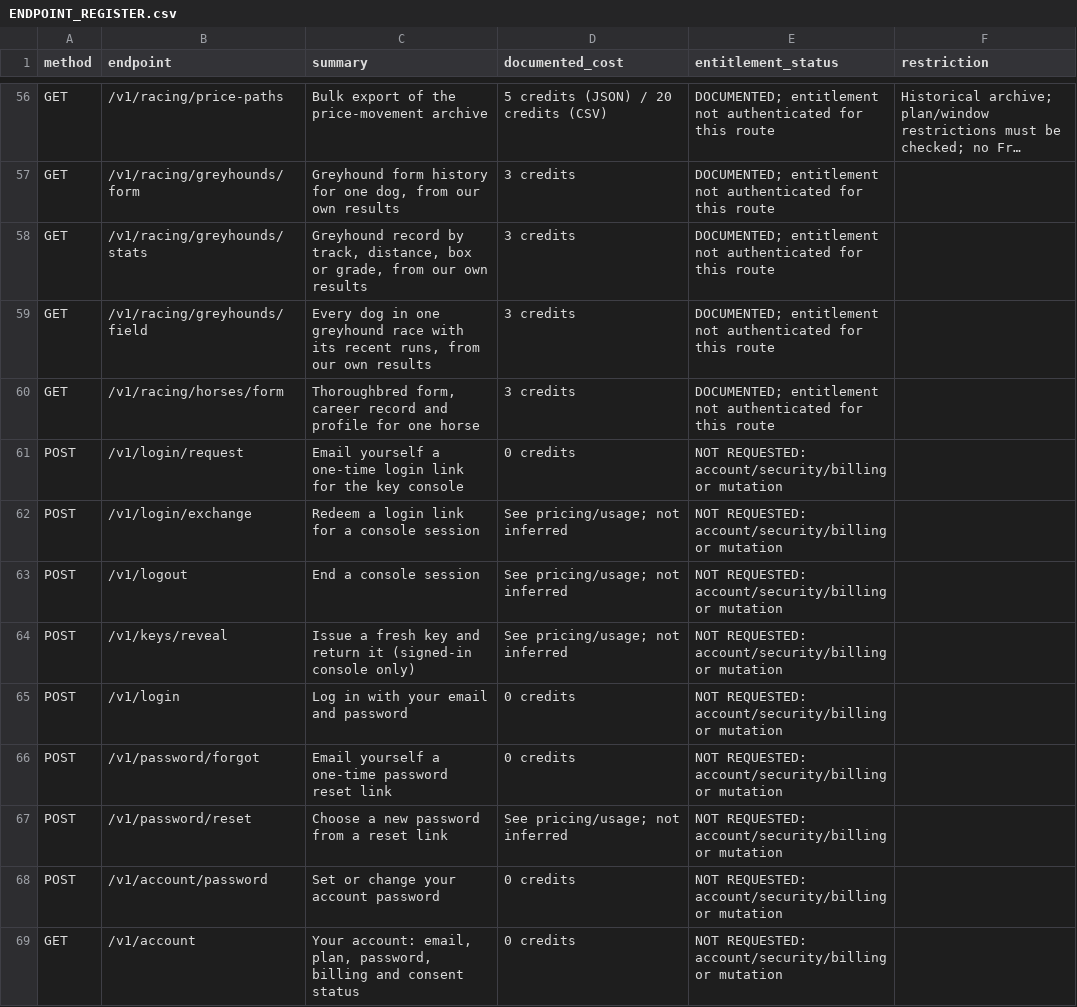
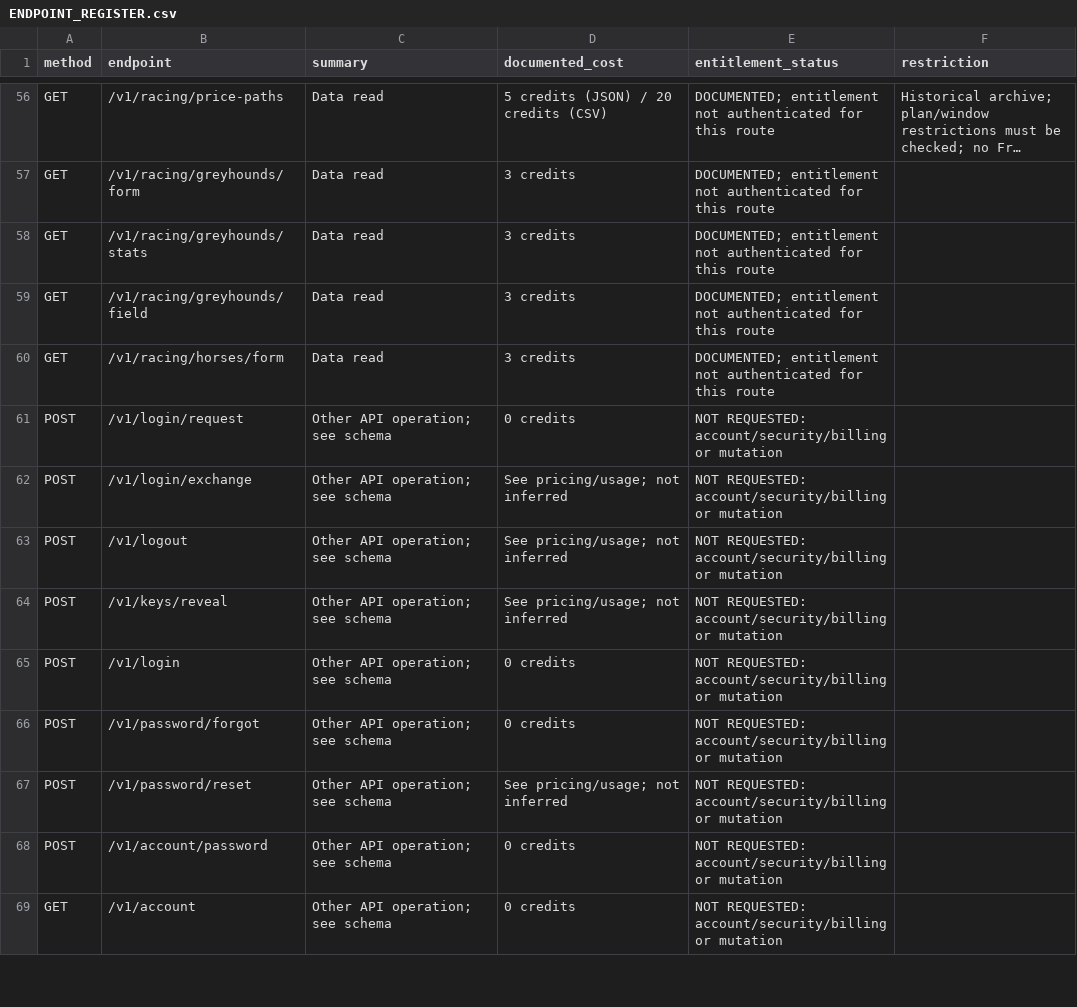
Before and after one commit to Spankman/Monty-Racing, a CSV file: operations/audit/puntersedge_evidence/ENDPOINT_REGISTER.csv, drawn as a sheet; only a part is shown, gaps mark what is left out; long unchanged cells end in …; the diff covers the shown part only; the diff names each change by its address in the sheet, - before the commit and + after, or states it on an @@ line.

```diff
--- a/operations/audit/puntersedge_evidence/ENDPOINT_REGISTER.csv
+++ b/operations/audit/puntersedge_evidence/ENDPOINT_REGISTER.csv
-C56 (summary): Bulk export of the price-movement archive
+C56 (summary): Data read
-C57 (summary): Greyhound form history for one dog, from our own results
+C57 (summary): Data read
-C58 (summary): Greyhound record by track, distance, box or grade, from our own results
+C58 (summary): Data read
-C59 (summary): Every dog in one greyhound race with its recent runs, from our own results
+C59 (summary): Data read
-C60 (summary): Thoroughbred form, career record and profile for one horse
+C60 (summary): Data read
-C61 (summary): Email yourself a one-time login link for the key console
+C61 (summary): Other API operation; see schema
-C62 (summary): Redeem a login link for a console session
+C62 (summary): Other API operation; see schema
-C63 (summary): End a console session
+C63 (summary): Other API operation; see schema
-C64 (summary): Issue a fresh key and return it (signed-in console only)
+C64 (summary): Other API operation; see schema
-C65 (summary): Log in with your email and password
+C65 (summary): Other API operation; see schema
-C66 (summary): Email yourself a one-time password reset link
+C66 (summary): Other API operation; see schema
-C67 (summary): Choose a new password from a reset link
+C67 (summary): Other API operation; see schema
-C68 (summary): Set or change your account password
+C68 (summary): Other API operation; see schema
-C69 (summary): Your account: email, plan, password, billing and consent status
+C69 (summary): Other API operation; see schema
```
Also changed, not shown: 99 edited cells elsewhere in this file, operations/audit/puntersedge_evidence/FEATURE_55_MAPPING.csv, operations/audit/puntersedge_evidence/PLAN_FEATURES.csv, 3 other files.
